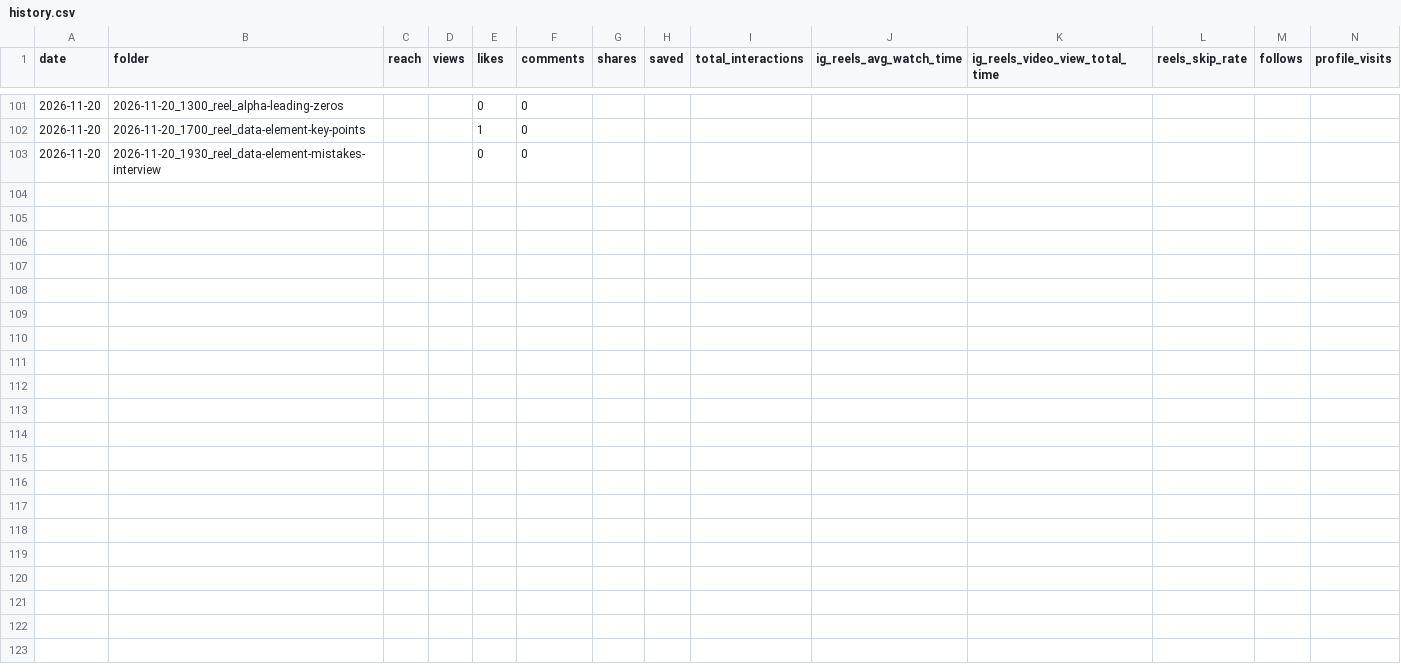
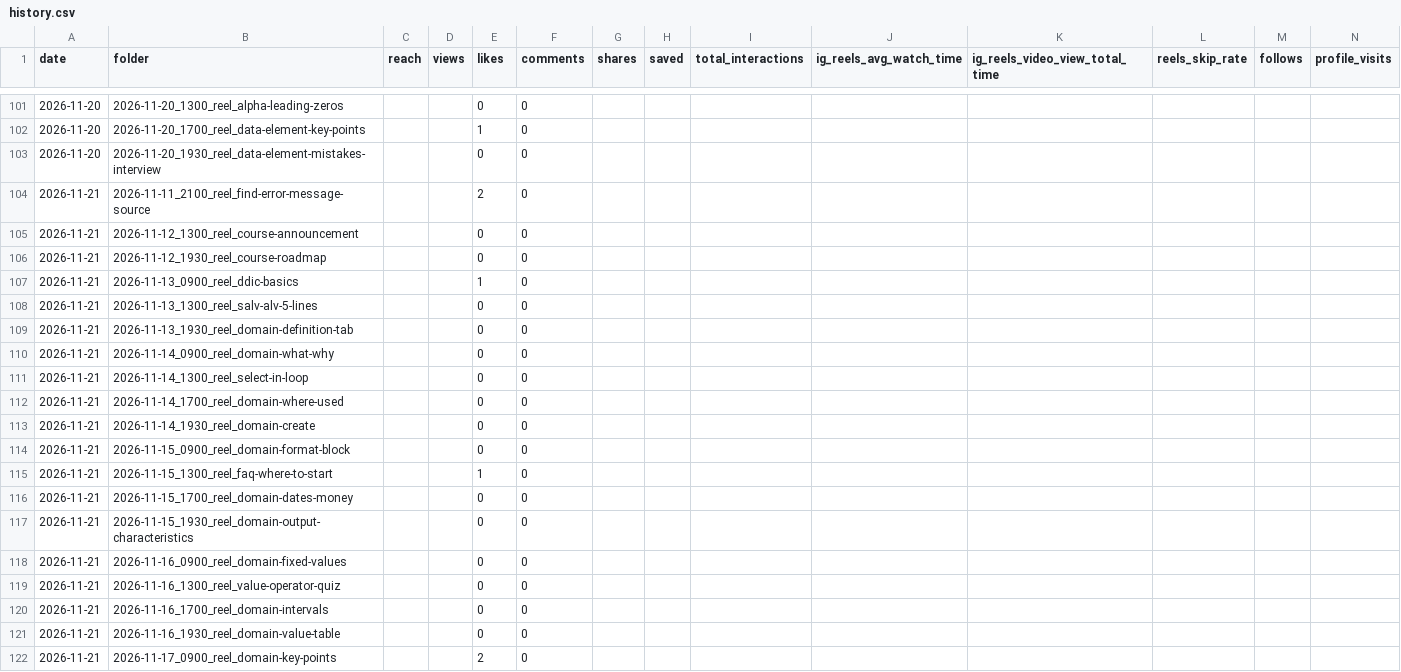
Before and after one commit to Udayraj-Sahu/abapcodevault-instagram, a CSV file: insights/history.csv, drawn as a sheet; only a part is shown, gaps mark what is left out; the diff covers the shown part only; the diff names each change by its address in the sheet, - before the commit and + after, or states it on an @@ line.

Commit message:
Update reel insights

```diff
--- a/insights/history.csv
+++ b/insights/history.csv
+row 104: 2026-11-21 | 2026-11-11_2100_reel_find-error-message-source |  |  | 2 | 0
+row 105: 2026-11-21 | 2026-11-12_1300_reel_course-announcement |  |  | 0 | 0
+row 106: 2026-11-21 | 2026-11-12_1930_reel_course-roadmap |  |  | 0 | 0
+row 107: 2026-11-21 | 2026-11-13_0900_reel_ddic-basics |  |  | 1 | 0
+row 108: 2026-11-21 | 2026-11-13_1300_reel_salv-alv-5-lines |  |  | 0 | 0
+row 109: 2026-11-21 | 2026-11-13_1930_reel_domain-definition-tab |  |  | 0 | 0
+row 110: 2026-11-21 | 2026-11-14_0900_reel_domain-what-why |  |  | 0 | 0
+row 111: 2026-11-21 | 2026-11-14_1300_reel_select-in-loop |  |  | 0 | 0
+row 112: 2026-11-21 | 2026-11-14_1700_reel_domain-where-used |  |  | 0 | 0
+row 113: 2026-11-21 | 2026-11-14_1930_reel_domain-create |  |  | 0 | 0
+row 114: 2026-11-21 | 2026-11-15_0900_reel_domain-format-block |  |  | 0 | 0
+row 115: 2026-11-21 | 2026-11-15_1300_reel_faq-where-to-start |  |  | 1 | 0
+row 116: 2026-11-21 | 2026-11-15_1700_reel_domain-dates-money |  |  | 0 | 0
+row 117: 2026-11-21 | 2026-11-15_1930_reel_domain-output-characteristics |  |  | 0 | 0
+row 118: 2026-11-21 | 2026-11-16_0900_reel_domain-fixed-values |  |  | 0 | 0
+row 119: 2026-11-21 | 2026-11-16_1300_reel_value-operator-quiz |  |  | 0 | 0
+row 120: 2026-11-21 | 2026-11-16_1700_reel_domain-intervals |  |  | 0 | 0
+row 121: 2026-11-21 | 2026-11-16_1930_reel_domain-value-table |  |  | 0 | 0
+row 122: 2026-11-21 | 2026-11-17_0900_reel_domain-key-points |  |  | 2 | 0
```
Also changed, not shown: 15 added rows elsewhere in this file, 2 other files.
